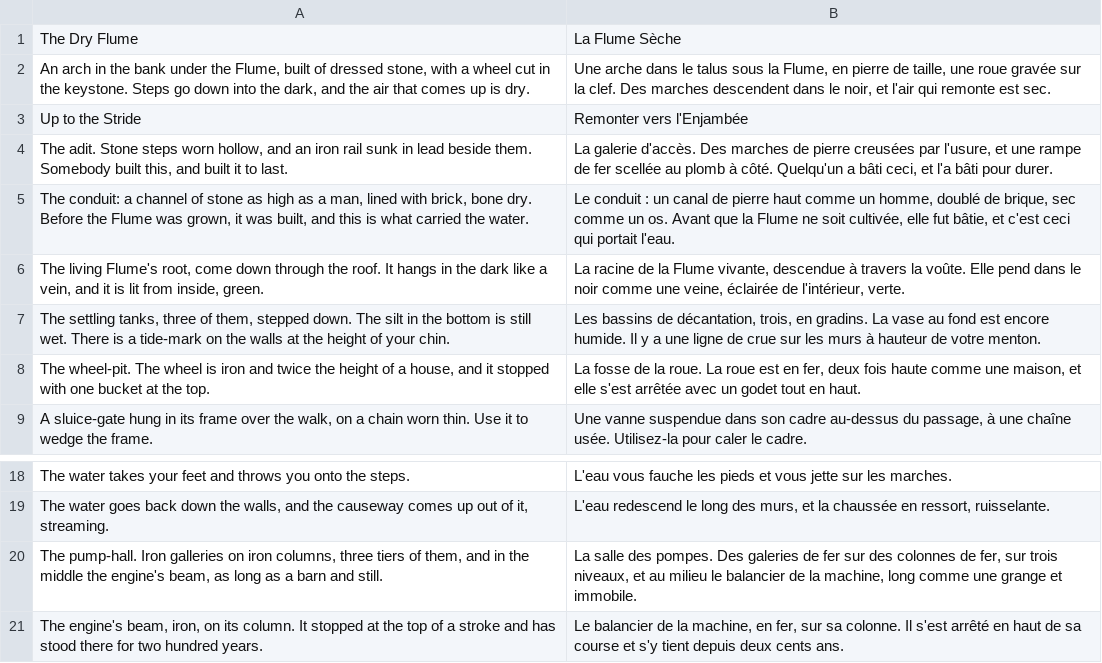
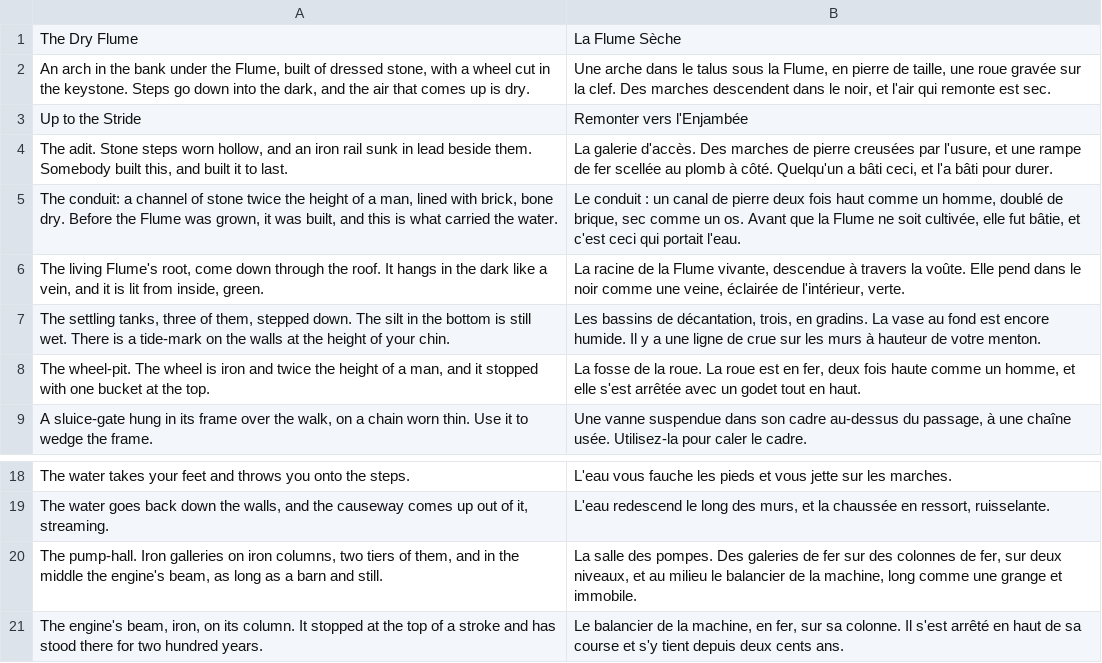
Before and after one commit to dribblejerp-KlunkDunker/echoes-of-the-shattered-octave, a TSV file: tools/i18n/p85-dryflume.tsv, drawn as a sheet; only a part is shown, gaps mark what is left out.

```diff
--- a/tools/i18n/p85-dryflume.tsv
+++ b/tools/i18n/p85-dryflume.tsv
@@ -4,6 +4,6 @@ Up to the Stride	Remonter vers l'Enjambée
 The adit. Stone steps worn hollow, and an iron rail sunk in lead beside them. Somebody built this, and built it to last.	La galerie d'accès. Des marches de pierre creusées par l'usure, et une rampe de fer scellée au plomb à côté. Quelqu'un a bâti ceci, et l'a bâti pour durer.
-The conduit: a channel of stone as high as a man, lined with brick, bone dry. Before the Flume was grown, it was built, and this is what carried the water.	Le conduit : un canal de pierre haut comme un homme, doublé de brique, sec comme un os. Avant que la Flume ne soit cultivée, elle fut bâtie, et c'est ceci qui portait l'eau.
+The conduit: a channel of stone twice the height of a man, lined with brick, bone dry. Before the Flume was grown, it was built, and this is what carried the water.	Le conduit : un canal de pierre deux fois haut comme un homme, doublé de brique, sec comme un os. Avant que la Flume ne soit cultivée, elle fut bâtie, et c'est ceci qui portait l'eau.
 The living Flume's root, come down through the roof. It hangs in the dark like a vein, and it is lit from inside, green.	La racine de la Flume vivante, descendue à travers la voûte. Elle pend dans le noir comme une veine, éclairée de l'intérieur, verte.
 The settling tanks, three of them, stepped down. The silt in the bottom is still wet. There is a tide-mark on the walls at the height of your chin.	Les bassins de décantation, trois, en gradins. La vase au fond est encore humide. Il y a une ligne de crue sur les murs à hauteur de votre menton.
-The wheel-pit. The wheel is iron and twice the height of a house, and it stopped with one bucket at the top.	La fosse de la roue. La roue est en fer, deux fois haute comme une maison, et elle s'est arrêtée avec un godet tout en haut.
+The wheel-pit. The wheel is iron and twice the height of a man, and it stopped with one bucket at the top.	La fosse de la roue. La roue est en fer, deux fois haute comme un homme, et elle s'est arrêtée avec un godet tout en haut.
 A sluice-gate hung in its frame over the walk, on a chain worn thin. Use it to wedge the frame.	Une vanne suspendue dans son cadre au-dessus du passage, à une chaîne usée. Utilisez-la pour caler le cadre.
@@ -19,3 +19,3 @@ The water takes your feet and throws you onto the steps.	L'eau vous fauche les p
 The water goes back down the walls, and the causeway comes up out of it, streaming.	L'eau redescend le long des murs, et la chaussée en ressort, ruisselante.
-The pump-hall. Iron galleries on iron columns, three tiers of them, and in the middle the engine's beam, as long as a barn and still.	La salle des pompes. Des galeries de fer sur des colonnes de fer, sur trois niveaux, et au milieu le balancier de la machine, long comme une grange et immobile.
+The pump-hall. Iron galleries on iron columns, two tiers of them, and in the middle the engine's beam, as long as a barn and still.	La salle des pompes. Des galeries de fer sur des colonnes de fer, sur deux niveaux, et au milieu le balancier de la machine, long comme une grange et immobile.
 The engine's beam, iron, on its column. It stopped at the top of a stroke and has stood there for two hundred years.	Le balancier de la machine, en fer, sur sa colonne. Il s'est arrêté en haut de sa course et s'y tient depuis deux cents ans.
```
Also changed, not shown: 7 other files.
